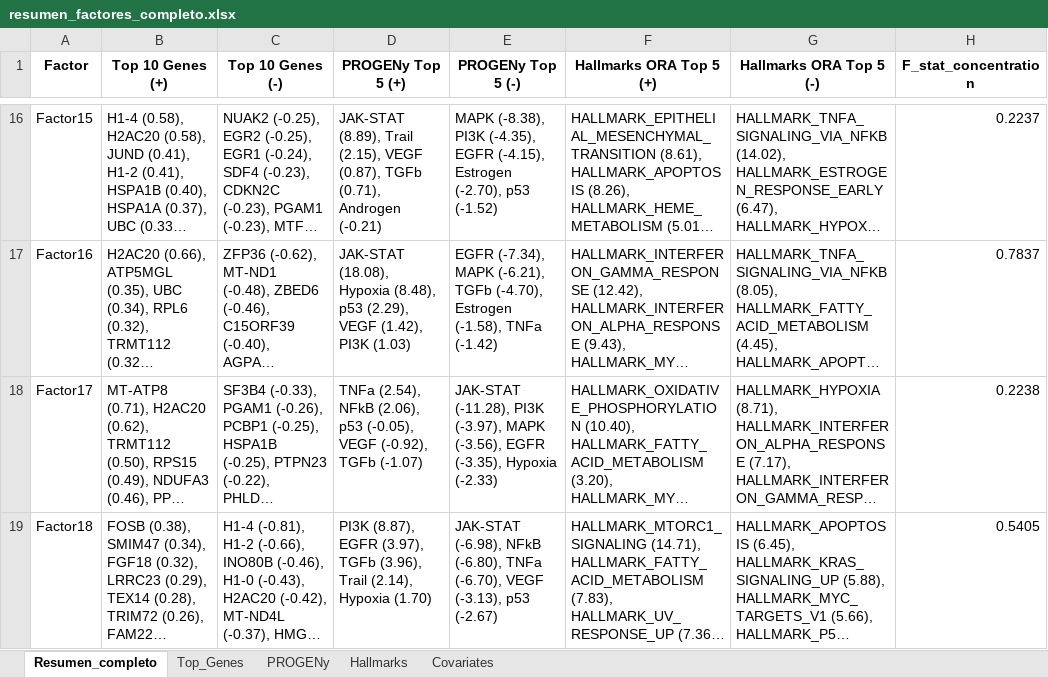
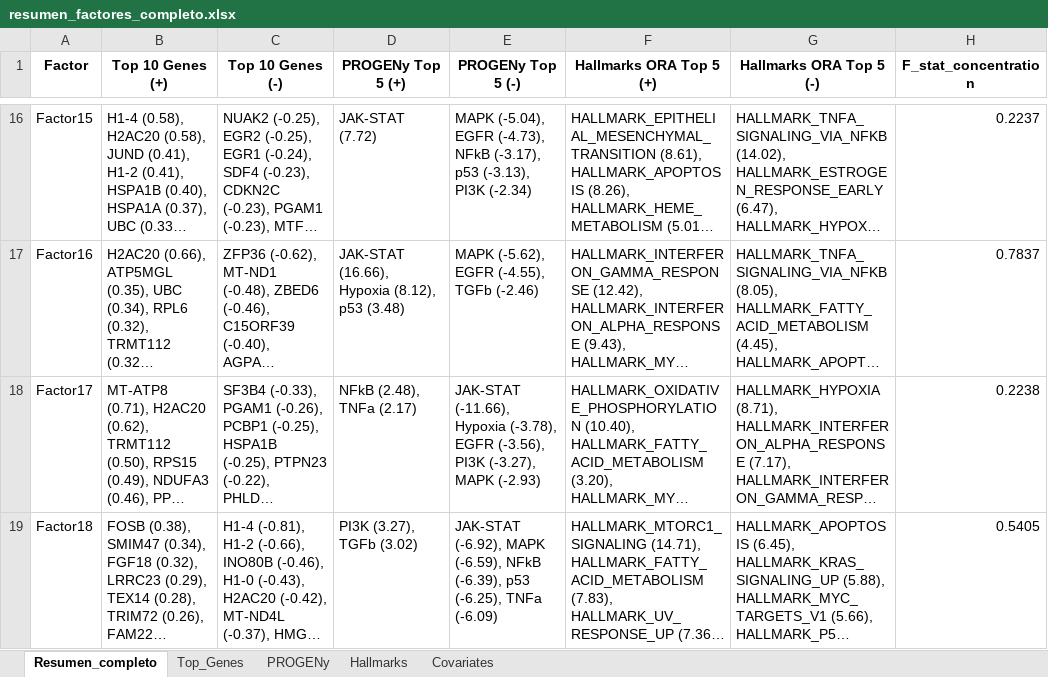
Before and after one commit to MALL-Lab/drug_clustering_pub, an Excel workbook: TFM_mao/resultados/biological_analisis/resumen_factores_completo.xlsx, sheet Resumen_completo, drawn as a sheet; only a part is shown, gaps mark what is left out; long unchanged cells end in …; values as stored, in another font and other column widths than the file's, no borders; the diff covers the shown part only; the diff names each change by its address in the sheet, - before the commit and + after, or states it on an @@ line.

Commit message:
Actualizacion de resultados; añadidos los resultados de los heatmaps de moa, de hallmarks y de progeny

```diff
--- a/TFM_mao/resultados/biological_analisis/resumen_factores_completo.xlsx (sheet Resumen_completo)
+++ b/TFM_mao/resultados/biological_analisis/resumen_factores_completo.xlsx (sheet Resumen_completo)
-D16 (PROGENy Top 5 (+)): JAK-STAT (8.89), Trail (2.15), VEGF (0.87), TGFb (0.71), Androgen (-0.21)
+D16 (PROGENy Top 5 (+)): JAK-STAT (7.72)
-E16 (PROGENy Top 5 (-)): MAPK (-8.38), PI3K (-4.35), EGFR (-4.15), Estrogen (-2.70), p53 (-1.52)
+E16 (PROGENy Top 5 (-)): MAPK (-5.04), EGFR (-4.73), NFkB (-3.17), p53 (-3.13), PI3K (-2.34)
-D17 (PROGENy Top 5 (+)): JAK-STAT (18.08), Hypoxia (8.48), p53 (2.29), VEGF (1.42), PI3K (1.03)
+D17 (PROGENy Top 5 (+)): JAK-STAT (16.66), Hypoxia (8.12), p53 (3.48)
-E17 (PROGENy Top 5 (-)): EGFR (-7.34), MAPK (-6.21), TGFb (-4.70), Estrogen (-1.58), TNFa (-1.42)
+E17 (PROGENy Top 5 (-)): MAPK (-5.62), EGFR (-4.55), TGFb (-2.46)
-D18 (PROGENy Top 5 (+)): TNFa (2.54), NFkB (2.06), p53 (-0.05), VEGF (-0.92), TGFb (-1.07)
+D18 (PROGENy Top 5 (+)): NFkB (2.48), TNFa (2.17)
-E18 (PROGENy Top 5 (-)): JAK-STAT (-11.28), PI3K (-3.97), MAPK (-3.56), EGFR (-3.35), Hypoxia (-2.33)
+E18 (PROGENy Top 5 (-)): JAK-STAT (-11.66), Hypoxia (-3.78), EGFR (-3.56), PI3K (-3.27), MAPK (-2.93)
-D19 (PROGENy Top 5 (+)): PI3K (8.87), EGFR (3.97), TGFb (3.96), Trail (2.14), Hypoxia (1.70)
+D19 (PROGENy Top 5 (+)): PI3K (3.27), TGFb (3.02)
-E19 (PROGENy Top 5 (-)): JAK-STAT (-6.98), NFkB (-6.80), TNFa (-6.70), VEGF (-3.13), p53 (-2.67)
+E19 (PROGENy Top 5 (-)): JAK-STAT (-6.92), MAPK (-6.59), NFkB (-6.39), p53 (-6.25), TNFa (-6.09)
```
Also changed, not shown: 57 edited cells elsewhere in this sheet, sheet PROGENy, sheet Hallmarks, 13 other files.
